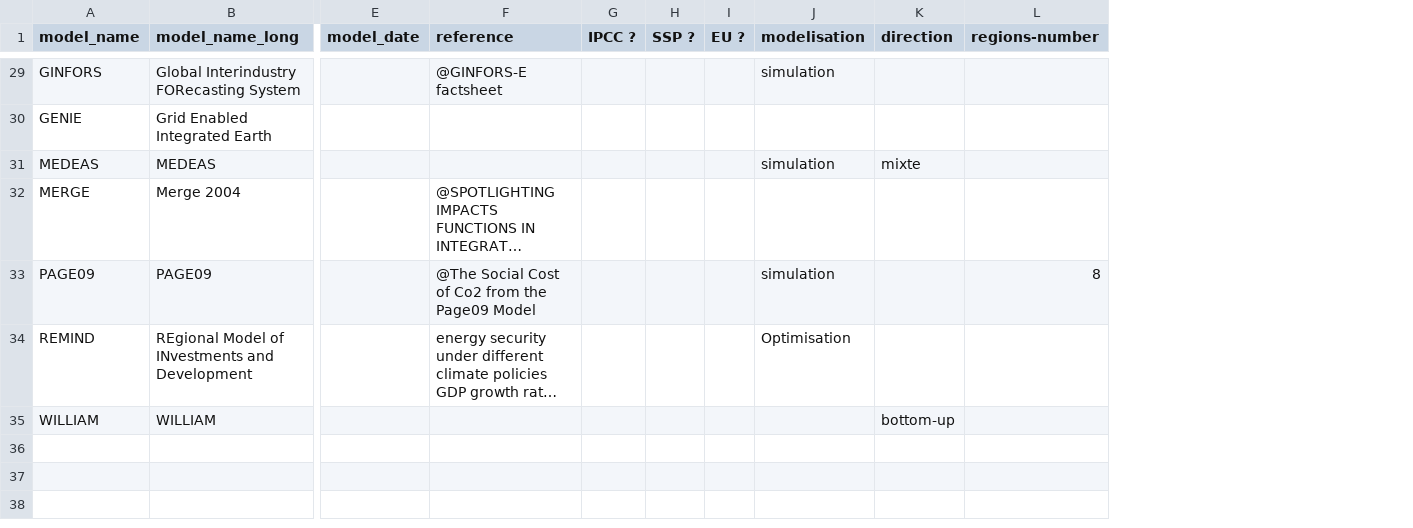
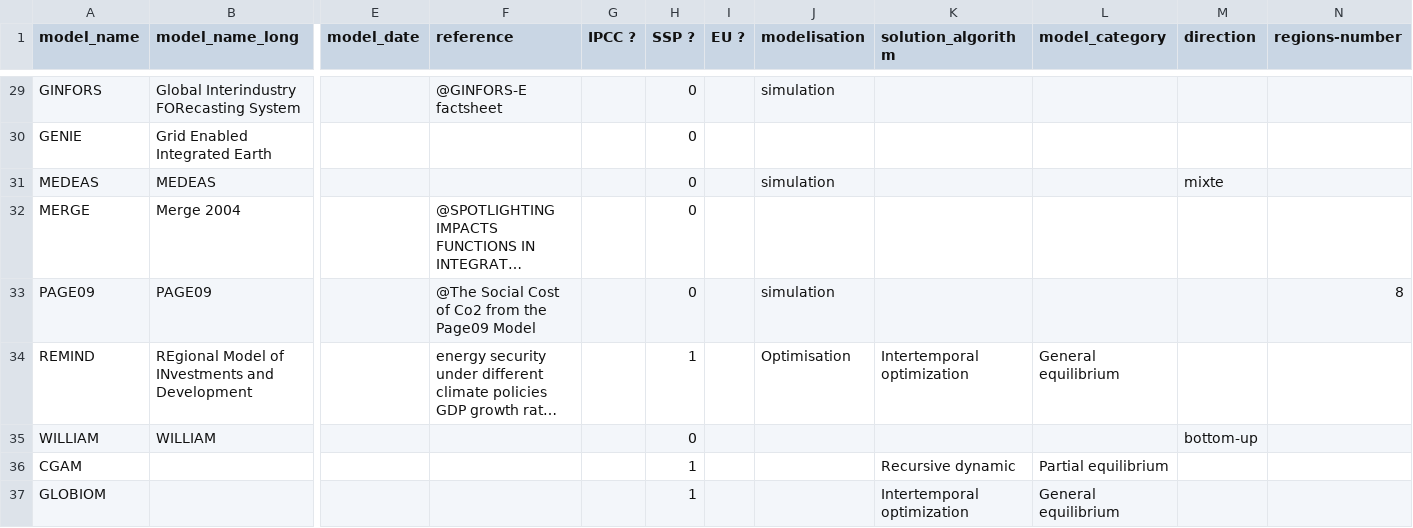
Before and after one commit to ggenelot/damage-functions, a CSV file: models.csv, drawn as a sheet; only a part is shown, gaps mark what is left out; long unchanged cells end in …; rows hold the shown columns only; the diff covers the shown part only; the diff names each change by its address in the sheet, - before the commit and + after, or states it on an @@ line.

Commit message:
Add SSP models characteristics from Riahi et al. 2017
Entered 1 in the SSP column for models appearing in the paper

Added two columns :

Model category and solution algorithm

```diff
--- a/models.csv
+++ b/models.csv
+column K (solution_algorithm), row 34: Intertemporal optimization
+column L (model_category), row 34: General equilibrium
-H29:H33 (SSP ?): (empty)
+H29:H33 (SSP ?): 0
-H34 (SSP ?): (empty)
+H34 (SSP ?): 1
-H35 (SSP ?): (empty)
+H35 (SSP ?): 0
+row 36: CGAM |  |  |  |  | 1 |  |  | Recursive dynamic | Partial equilibrium
+row 37: GLOBIOM |  |  |  |  | 1 |  |  | Intertemporal optimization | General equilibrium
```
Also changed, not shown: 27 edited cells elsewhere in this file.
